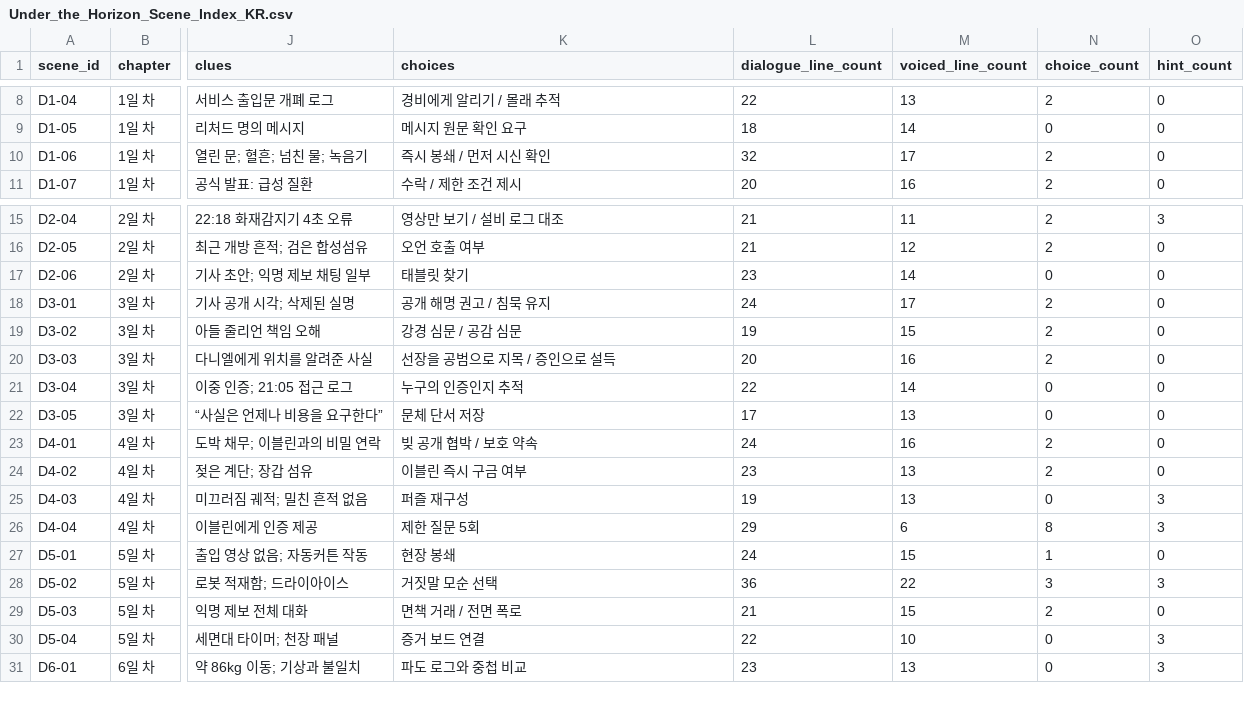
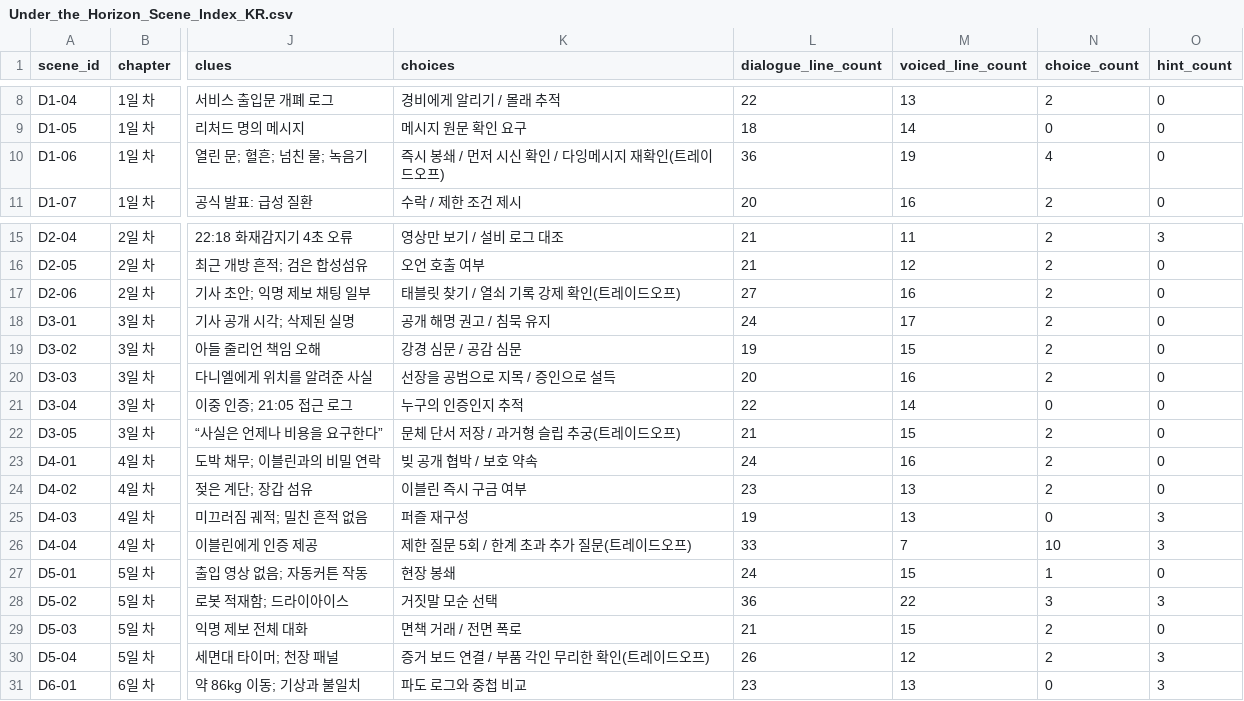
Before and after one commit to madcamp-official/project-mystery, a CSV file: Assets/_Project/Content/Dialogue/Under_the_Horizon_Scene_Index_KR.csv, drawn as a sheet; only a part is shown, gaps mark what is left out; the diff names each change by its address in the sheet, - before the commit and + after, or states it on an @@ line.

```diff
--- a/Assets/_Project/Content/Dialogue/Under_the_Horizon_Scene_Index_KR.csv
+++ b/Assets/_Project/Content/Dialogue/Under_the_Horizon_Scene_Index_KR.csv
-K10 (choices): 즉시 봉쇄 / 먼저 시신 확인
+K10 (choices): 즉시 봉쇄 / 먼저 시신 확인 / 다잉메시지 재확인(트레이드오프)
-L10 (dialogue_line_count): 32
+L10 (dialogue_line_count): 36
-M10 (voiced_line_count): 17
+M10 (voiced_line_count): 19
-N10 (choice_count): 2
+N10 (choice_count): 4
-K17 (choices): 태블릿 찾기
+K17 (choices): 태블릿 찾기 / 열쇠 기록 강제 확인(트레이드오프)
-L17 (dialogue_line_count): 23
+L17 (dialogue_line_count): 27
-M17 (voiced_line_count): 14
+M17 (voiced_line_count): 16
-N17 (choice_count): 0
+N17 (choice_count): 2
-K22 (choices): 문체 단서 저장
+K22 (choices): 문체 단서 저장 / 과거형 슬립 추궁(트레이드오프)
-L22 (dialogue_line_count): 17
+L22 (dialogue_line_count): 21
-M22 (voiced_line_count): 13
+M22 (voiced_line_count): 15
-N22 (choice_count): 0
+N22 (choice_count): 2
-K26 (choices): 제한 질문 5회
+K26 (choices): 제한 질문 5회 / 한계 초과 추가 질문(트레이드오프)
-L26 (dialogue_line_count): 29
+L26 (dialogue_line_count): 33
-M26 (voiced_line_count): 6
+M26 (voiced_line_count): 7
-N26 (choice_count): 8
+N26 (choice_count): 10
-K30 (choices): 증거 보드 연결
+K30 (choices): 증거 보드 연결 / 부품 각인 무리한 확인(트레이드오프)
-L30 (dialogue_line_count): 22
+L30 (dialogue_line_count): 26
-M30 (voiced_line_count): 10
+M30 (voiced_line_count): 12
-N30 (choice_count): 0
+N30 (choice_count): 2
```
Also changed, not shown: Assets/_Project/Content/Dialogue/Under_the_Horizon_Choices_KR.csv, Assets/_Project/Content/Dialogue/Under_the_Horizon_Dialogue_KR.csv, 10 other files.
